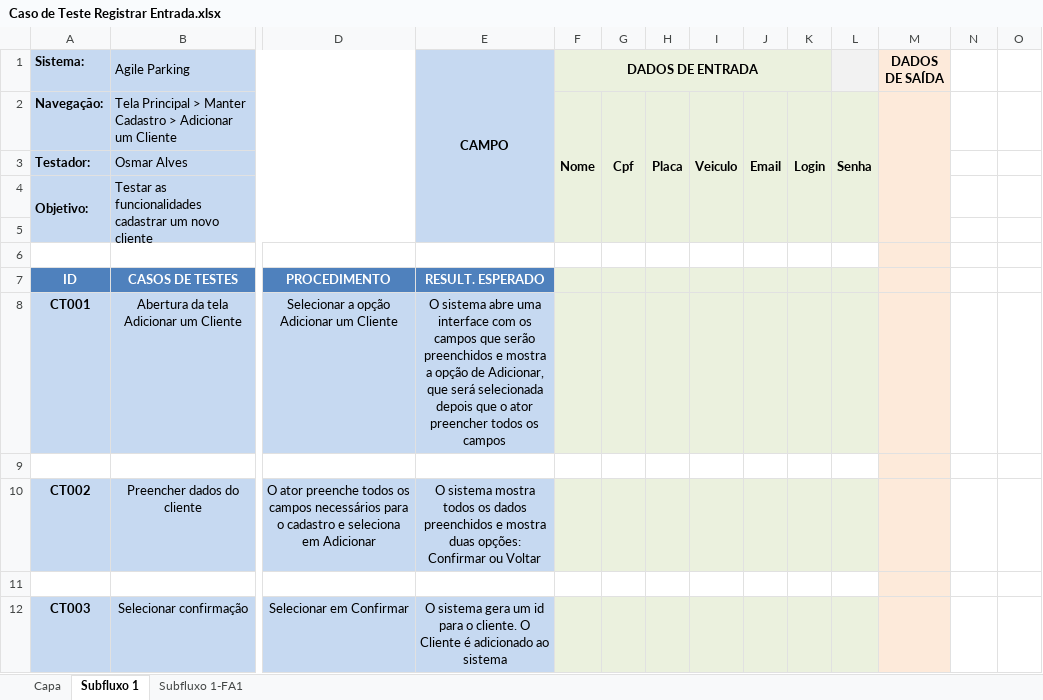
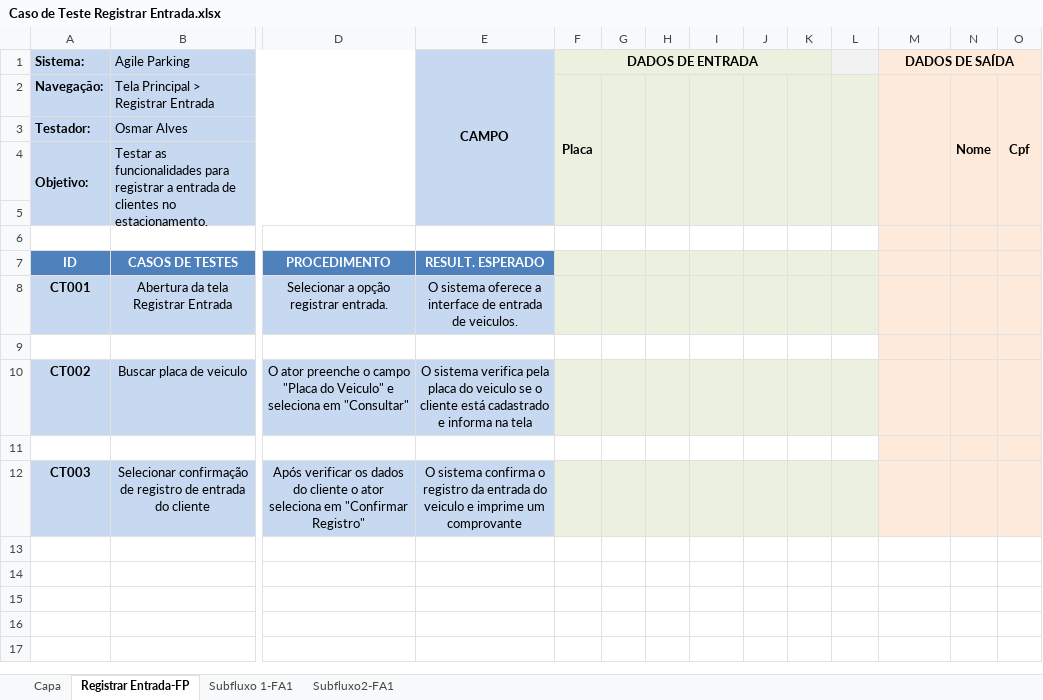
Before and after one commit to Valdeneir/ProjetoAgileParking, an Excel workbook: teste/Caso de Teste Registrar Entrada.xlsx, sheet Registrar Entrada-FP, drawn as a sheet; only a part is shown, gaps mark what is left out; values as stored, in another font and other column widths than the file's, no borders; conditional formats not drawn; removed rows and columns are numbered as before the commit, all else as after; rows hold the shown columns only; the diff names each change by its address in the sheet, - before the commit and + after, or states it on an @@ line.

```diff
--- a/teste/Caso de Teste Registrar Entrada.xlsx (sheet Registrar Entrada-FP)
+++ b/teste/Caso de Teste Registrar Entrada.xlsx (sheet Registrar Entrada-FP)
-sheet tab: Subfluxo 1
+sheet tab: Registrar Entrada-FP
+sheet tab: Subfluxo2-FA1
+M1:O1 merged
-N1:O1 fill: none
+N1:O1 fill: #FDEADA
-row 2: Navegação: | Tela Principal > Manter Cadastro > Adicionar um Cliente |  |  | Nome | Cpf | Placa | Veiculo | Email | Login | Senha
+row 2: Navegação: | Tela Principal > Registrar Entrada |  |  | Placa |  |  |  |  |  |  |  | Nome | Cpf
-N3:O12 fill: none
+N3:O12 fill: #FDEADA
-B4 (Agile Parking): …as funcionalidades cadastrar um novo cliente
+B4 (Agile Parking): …as funcionalidades para registrar a entrada de clientes no estacionamento.
-B8 (Agile Parking): Abertura da tela Adicionar um Cliente
+B8 (Agile Parking): Abertura da tela Registrar Entrada
-D8: Selecionar a opção Adicionar um Cliente
+D8: Selecionar a opção registrar entrada.
-E8 (CAMPO): O sistema abre uma interface com os campos que serão preenchidos e mostra a opção de Adicionar, que será selecionada depois que o ator preencher todos os campos
+E8 (CAMPO): O sistema oferece a interface de entrada de veiculos.
-B10 (Agile Parking): Preencher dados do cliente
+B10 (Agile Parking): Buscar placa de veiculo
-D10: …ator preenche todos os campos necessários para o cadastro e seleciona em Adicionar
+D10: …ator preenche o campo "Placa do Veiculo" e seleciona em "Consultar"
-E10 (CAMPO): O sistema mostra todos os dados preenchidos e mostra duas opções: Confirmar ou Voltar
+E10 (CAMPO): O sistema verifica pela placa do veiculo se o cliente está cadastrado e informa na tela
-B12 (Agile Parking): Selecionar confirmação
+B12 (Agile Parking): Selecionar confirmação de registro de entrada do cliente
-D12: Selecionar em Confirmar
+D12: Após verificar os dados do cliente o ator seleciona em "Confirmar Registro"
-E12 (CAMPO): O sistema gera um id para o cliente. O Cliente é adicionado ao sistema
+E12 (CAMPO): O sistema confirma o registro da entrada do veiculo e imprime um comprovante
```
Also changed, not shown: sheet Subfluxo 1-FA1, teste/Caso de Teste Adicionar Cliente.xlsx, 1 other file.
